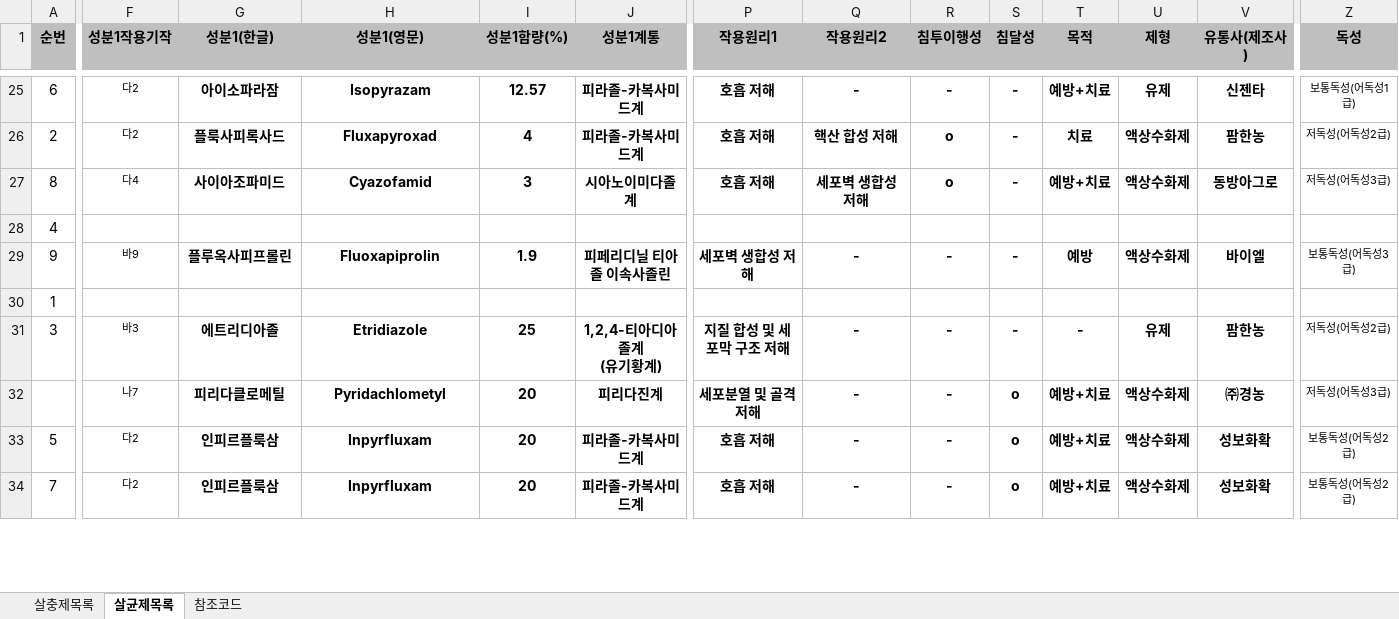
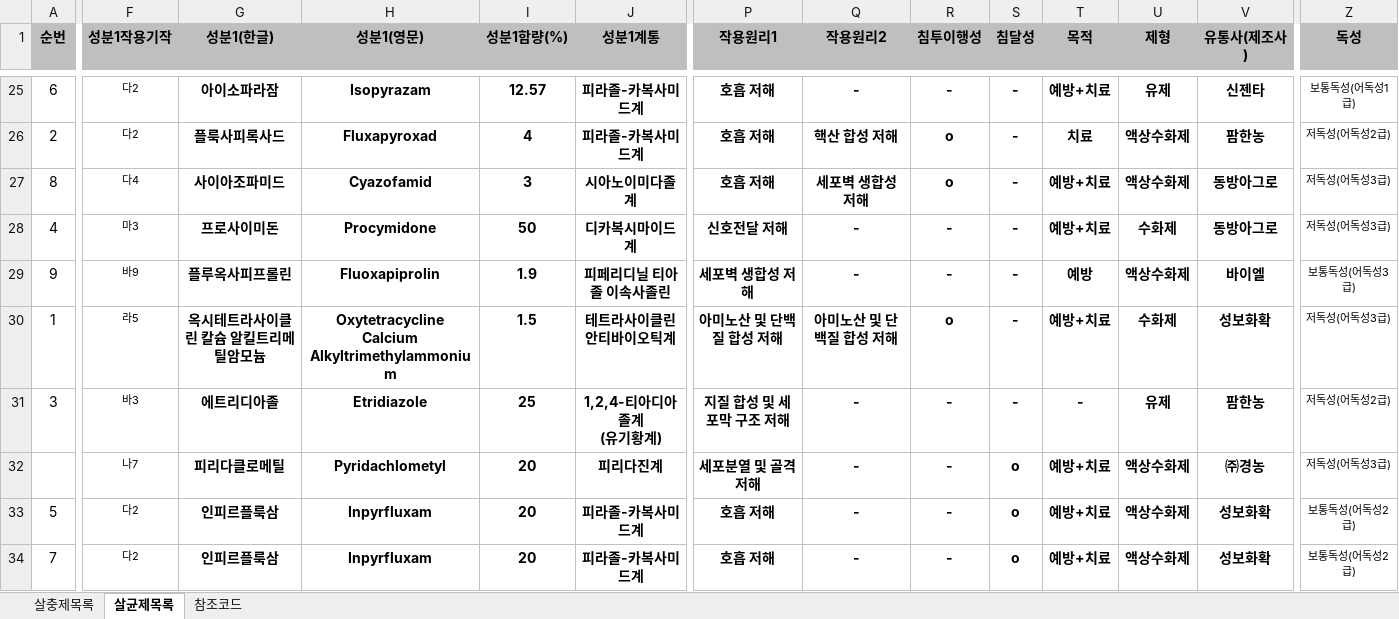
Before and after one commit to Pjreaper/first-time, an Excel workbook: 26아우내영농조합법인 농약 혼용가부표(충).xlsx, sheet 살균제목록, drawn as a sheet; only a part is shown, gaps mark what is left out; values as stored, in another font and other column widths than the file's, no borders; charts and pictures not drawn; the diff covers the shown part only; the diff names each change by its address in the sheet, - before the commit and + after, or states it on an @@ line.

```diff
--- a/26아우내영농조합법인 농약 혼용가부표(충).xlsx (sheet 살균제목록)
+++ b/26아우내영농조합법인 농약 혼용가부표(충).xlsx (sheet 살균제목록)
-F28 (성분1작용기작): (empty)
+F28 (성분1작용기작): 마3
-G28 (성분1(한글)): (empty)
+G28 (성분1(한글)): 프로사이미돈
-H28 (성분1(영문)): (empty)
+H28 (성분1(영문)): Procymidone
-I28 (성분1함량(%)): (empty)
+I28 (성분1함량(%)): 50
-J28 (성분1계통): (empty)
+J28 (성분1계통): 디카복시마이드계
-P28 (작용원리1): (empty)
+P28 (작용원리1): 신호전달 저해
-Q28 (작용원리2): (empty)
+Q28 (작용원리2): -
-R28 (침투이행성): (empty)
+R28 (침투이행성): -
-S28 (침달성): (empty)
+S28 (침달성): -
-T28 (목적): (empty)
+T28 (목적): 예방+치료
-U28 (제형): (empty)
+U28 (제형): 수화제
-V28 (유통사(제조사)): (empty)
+V28 (유통사(제조사)): 동방아그로
-Z28 (독성): (empty)
+Z28 (독성): 저독성(어독성3급)
-F30 (성분1작용기작): (empty)
+F30 (성분1작용기작): 라5
-G30 (성분1(한글)): (empty)
+G30 (성분1(한글)): 옥시테트라사이클린 칼슘 알킬트리메틸암모늄
-H30 (성분1(영문)): (empty)
+H30 (성분1(영문)): Oxytetracycline Calcium Alkyltrimethylammonium
-I30 (성분1함량(%)): (empty)
+I30 (성분1함량(%)): 1.5
-J30 (성분1계통): (empty)
+J30 (성분1계통): 테트라사이클린 안티바이오틱계
-P30 (작용원리1): (empty)
+P30 (작용원리1): 아미노산 및 단백질 합성 저해
-Q30 (작용원리2): (empty)
+Q30 (작용원리2): 아미노산 및 단백질 합성 저해
-R30 (침투이행성): (empty)
+R30 (침투이행성): o
-S30 (침달성): (empty)
+S30 (침달성): -
-T30 (목적): (empty)
+T30 (목적): 예방+치료
-U30 (제형): (empty)
+U30 (제형): 수화제
-V30 (유통사(제조사)): (empty)
+V30 (유통사(제조사)): 성보화확
-Z30 (독성): (empty)
+Z30 (독성): 저독성(어독성3급)
```
Also changed, not shown: 215 edited cells and cell formats elsewhere in this sheet.
